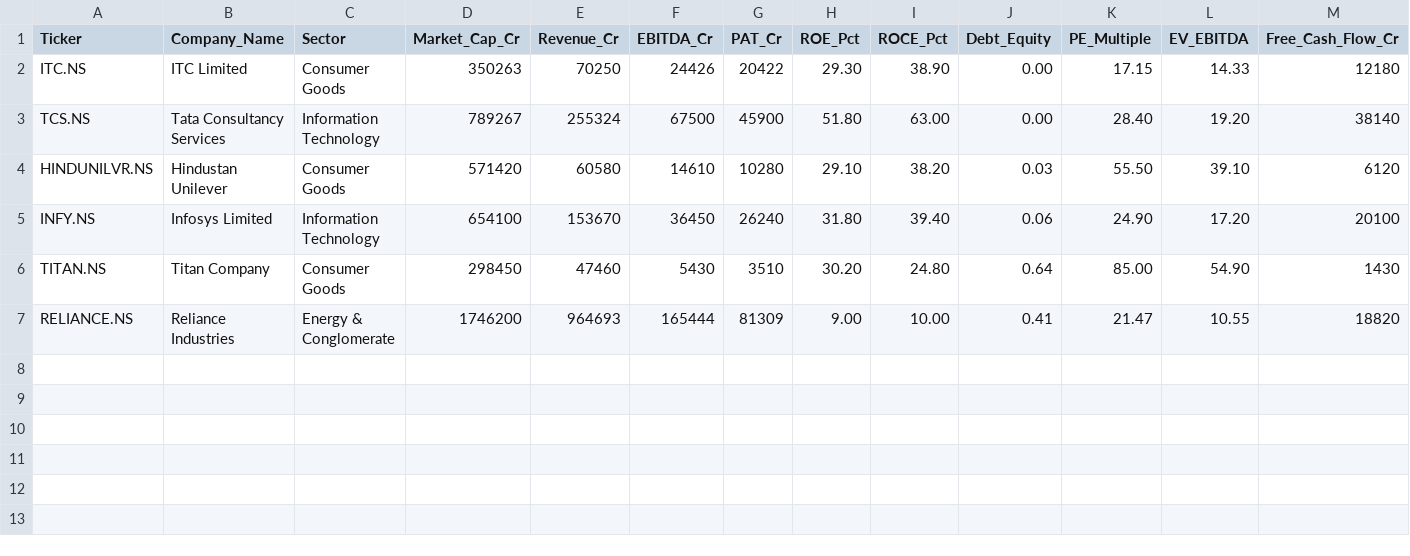
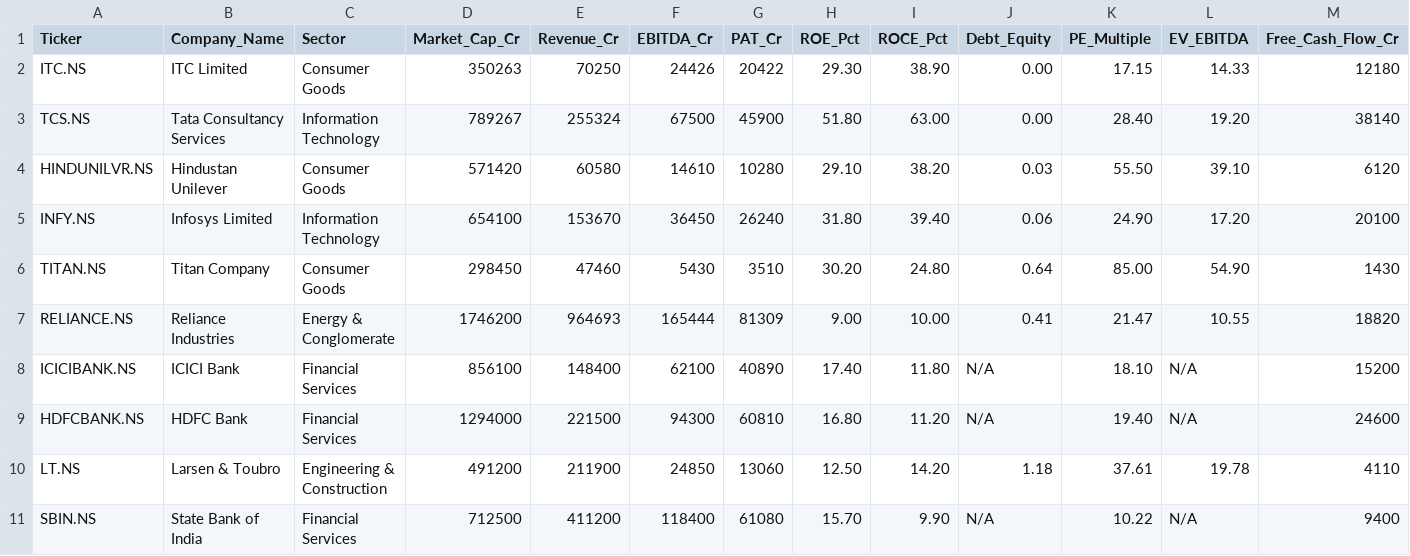
Before and after one commit to shivam-1706/equity-selection-option-strategy, a CSV file: data/raw_nifty50_dump.csv, drawn as a sheet; only a part is shown; rows hold the shown columns only; the diff names each change by its address in the sheet, - before the commit and + after, or states it on an @@ line.

Commit message:
Update raw_nifty50_dump.csv

```diff
--- a/data/raw_nifty50_dump.csv
+++ b/data/raw_nifty50_dump.csv
+row 8: ICICIBANK.NS | ICICI Bank | Financial Services | 856100 | 148400 | 62100 | 40890 | 17.40 | 11.80 | N/A | 18.10 | N/A | 15200
+row 9: HDFCBANK.NS | HDFC Bank | Financial Services | 1294000 | 221500 | 94300 | 60810 | 16.80 | 11.20 | N/A | 19.40 | N/A | 24600
+row 10: LT.NS | Larsen & Toubro | Engineering & Construction | 491200 | 211900 | 24850 | 13060 | 12.50 | 14.20 | 1.18 | 37.61 | 19.78 | 4110
+row 11: SBIN.NS | State Bank of India | Financial Services | 712500 | 411200 | 118400 | 61080 | 15.70 | 9.90 | N/A | 10.22 | N/A | 9400
```
